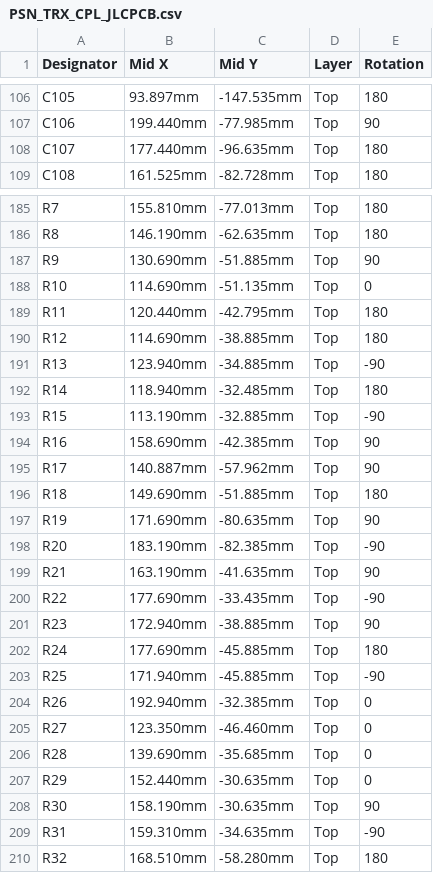
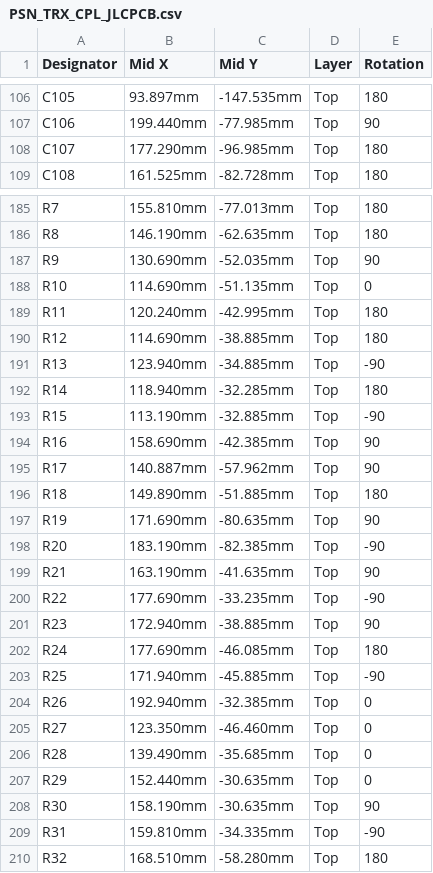
Before and after one commit to kazushinjo/PSN_TRX_XIAO_ESP32C3-V2.1, a CSV file: kicad/production/PSN_TRX_CPL_JLCPCB.csv, drawn as a sheet; only a part is shown, gaps mark what is left out; the diff covers the shown part only.

```diff
--- a/kicad/production/PSN_TRX_CPL_JLCPCB.csv
+++ b/kicad/production/PSN_TRX_CPL_JLCPCB.csv
@@ -107,3 +107,3 @@ C105,93.897mm,-147.535mm,Top,180
 C106,199.440mm,-77.985mm,Top,90
-C107,177.440mm,-96.635mm,Top,180
+C107,177.290mm,-96.985mm,Top,180
 C108,161.525mm,-82.728mm,Top,180
@@ -186,8 +186,8 @@ R7,155.810mm,-77.013mm,Top,180
 R8,146.190mm,-62.635mm,Top,180
-R9,130.690mm,-51.885mm,Top,90
+R9,130.690mm,-52.035mm,Top,90
 R10,114.690mm,-51.135mm,Top,0
-R11,120.440mm,-42.795mm,Top,180
+R11,120.240mm,-42.995mm,Top,180
 R12,114.690mm,-38.885mm,Top,180
 R13,123.940mm,-34.885mm,Top,-90
-R14,118.940mm,-32.485mm,Top,180
+R14,118.940mm,-32.285mm,Top,180
 R15,113.190mm,-32.885mm,Top,-90
@@ -195,3 +195,3 @@ R16,158.690mm,-42.385mm,Top,90
 R17,140.887mm,-57.962mm,Top,90
-R18,149.690mm,-51.885mm,Top,180
+R18,149.890mm,-51.885mm,Top,180
 R19,171.690mm,-80.635mm,Top,90
@@ -199,5 +199,5 @@ R20,183.190mm,-82.385mm,Top,-90
 R21,163.190mm,-41.635mm,Top,90
-R22,177.690mm,-33.435mm,Top,-90
+R22,177.690mm,-33.235mm,Top,-90
 R23,172.940mm,-38.885mm,Top,90
-R24,177.690mm,-45.885mm,Top,180
+R24,177.690mm,-46.085mm,Top,180
 R25,171.940mm,-45.885mm,Top,-90
@@ -205,6 +205,6 @@ R26,192.940mm,-32.385mm,Top,0
 R27,123.350mm,-46.460mm,Top,0
-R28,139.690mm,-35.685mm,Top,0
+R28,139.490mm,-35.685mm,Top,0
 R29,152.440mm,-30.635mm,Top,0
 R30,158.190mm,-30.635mm,Top,90
-R31,159.310mm,-34.635mm,Top,-90
+R31,159.810mm,-34.335mm,Top,-90
 R32,168.510mm,-58.280mm,Top,180
```
Also changed, not shown: 57 edited cells elsewhere in this file, kicad/PSN_TRX_pick_place.csv, 30 other files.
